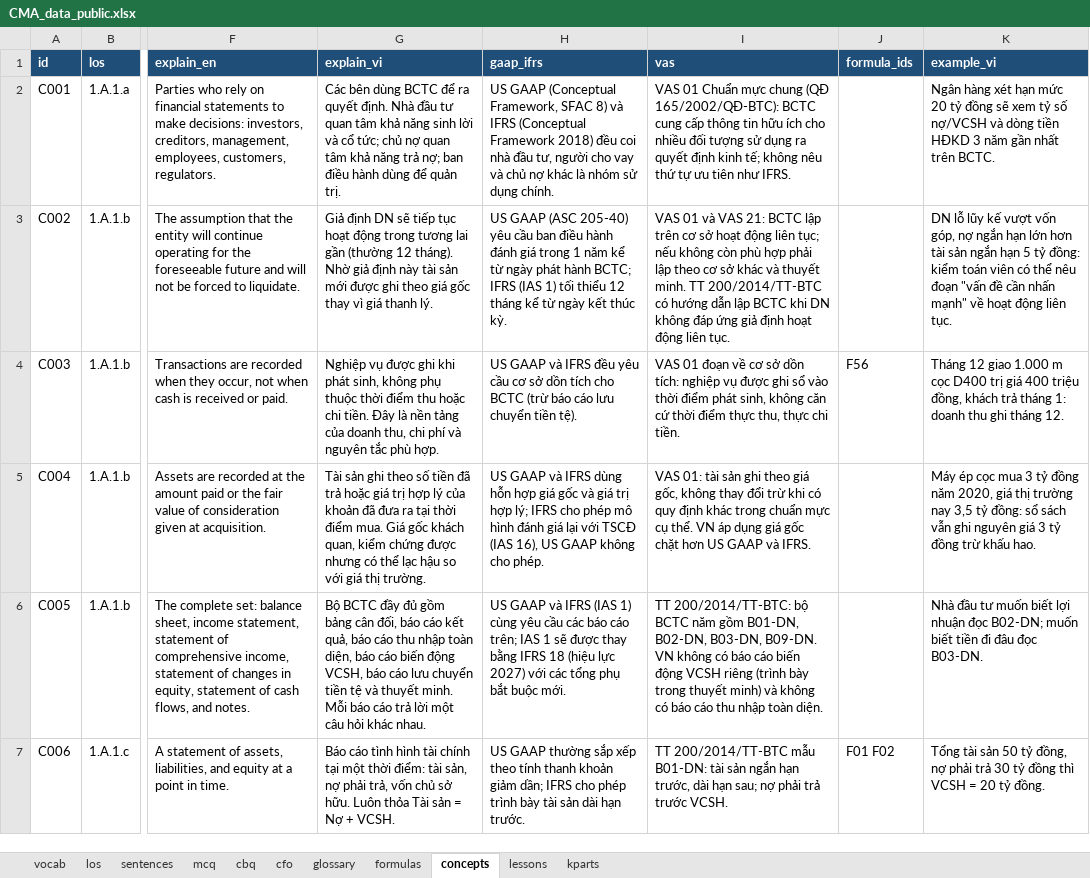
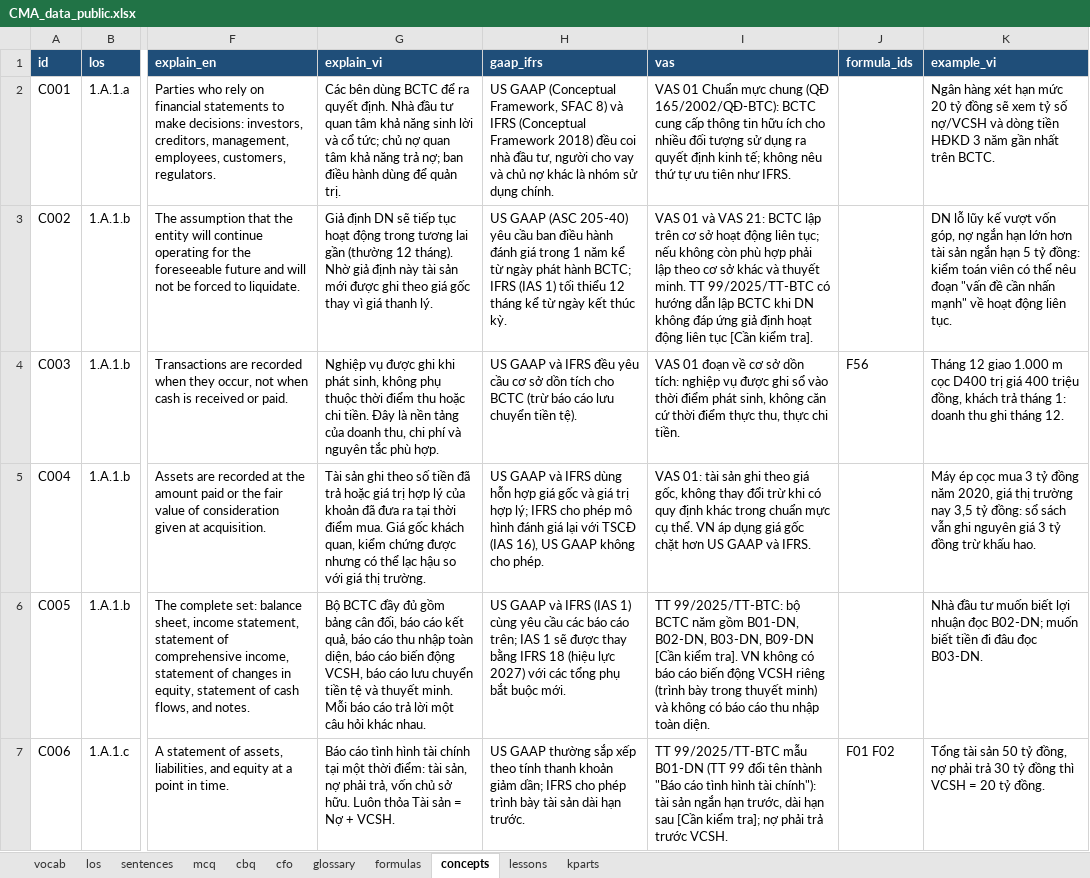
Before and after one commit to huongnttiengnhat-debug/cma-study, an Excel workbook: data/CMA_data_public.xlsx, sheet concepts, drawn as a sheet; only a part is shown, gaps mark what is left out; values as stored, in another font and other column widths than the file's, no borders; the diff covers the shown part only; the diff names each change by its address in the sheet, - before the commit and + after, or states it on an @@ line.

```diff
--- a/data/CMA_data_public.xlsx (sheet concepts)
+++ b/data/CMA_data_public.xlsx (sheet concepts)
-I3 (vas): …minh. TT 200/2014/TT-BTC có hướng dẫn lập BCTC khi DN không đáp ứng giả định hoạt động liên tục.
+I3 (vas): …minh. TT 99/2025/TT-BTC có hướng dẫn lập BCTC khi DN không đáp ứng giả định hoạt động liên tục [Cần kiểm tra].
-I6 (vas): TT 200/2014/TT-BTC: bộ BCTC năm gồm B01-DN, B02-DN, B03-DN, B09-DN. VN không…
+I6 (vas): TT 99/2025/TT-BTC: bộ BCTC năm gồm B01-DN, B02-DN, B03-DN, B09-DN [Cần kiểm tra]. VN không…
-I7 (vas): TT 200/2014/TT-BTC mẫu B01-DN: tài sản ngắn hạn trước, dài hạn sau; nợ phải…
+I7 (vas): TT 99/2025/TT-BTC mẫu B01-DN (TT 99 đổi tên thành "Báo cáo tình hình tài chính"): tài sản ngắn hạn trước, dài hạn sau [Cần kiểm tra]; nợ phải…
```
Also changed, not shown: 48 edited cells elsewhere in this sheet, sheet lessons, sheet los, sheet kparts, 3 other files.
